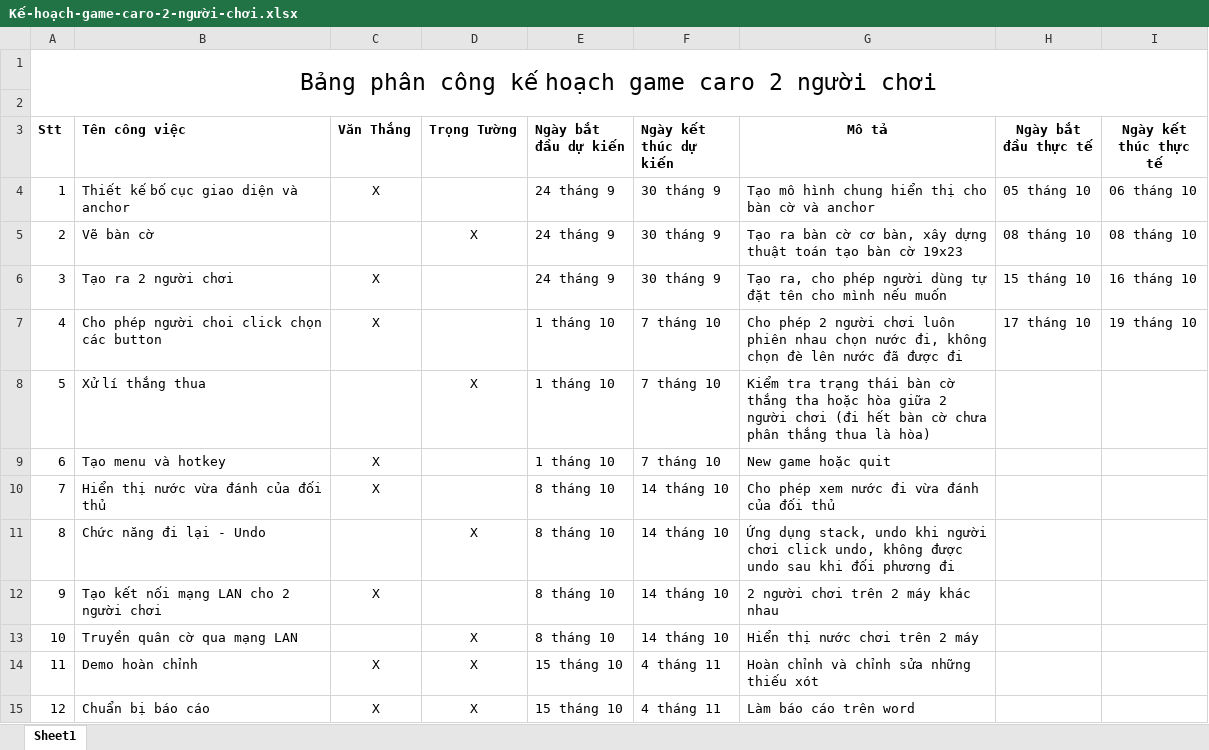
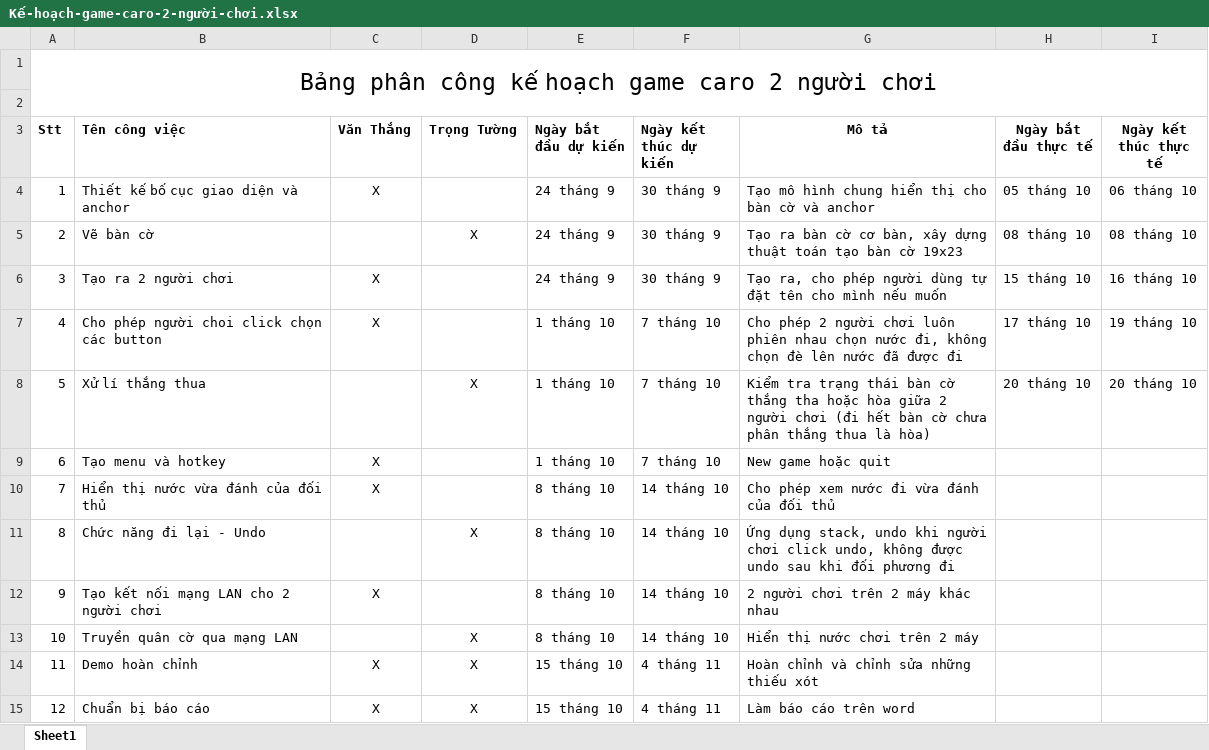
Before and after one commit to Thang99999999/game-caro, an Excel workbook: Kế-hoạch-game-caro-2-người-chơi.xlsx, sheet Sheet1, drawn as a sheet; only a part is shown; values as stored, in another font and other column widths than the file's, no borders; the diff names each change by its address in the sheet, - before the commit and + after, or states it on an @@ line.

Commit message:
Xử lí thắng thua

```diff
--- a/Kế-hoạch-game-caro-2-người-chơi.xlsx (sheet Sheet1)
+++ b/Kế-hoạch-game-caro-2-người-chơi.xlsx (sheet Sheet1)
-H8 (Ngày bắt đầu thực tế): (empty)
+H8 (Ngày bắt đầu thực tế): 20 tháng 10
-I8 (Ngày kết thúc thực tế): (empty)
+I8 (Ngày kết thúc thực tế): 20 tháng 10
```
Also changed, not shown: 12 other files.
